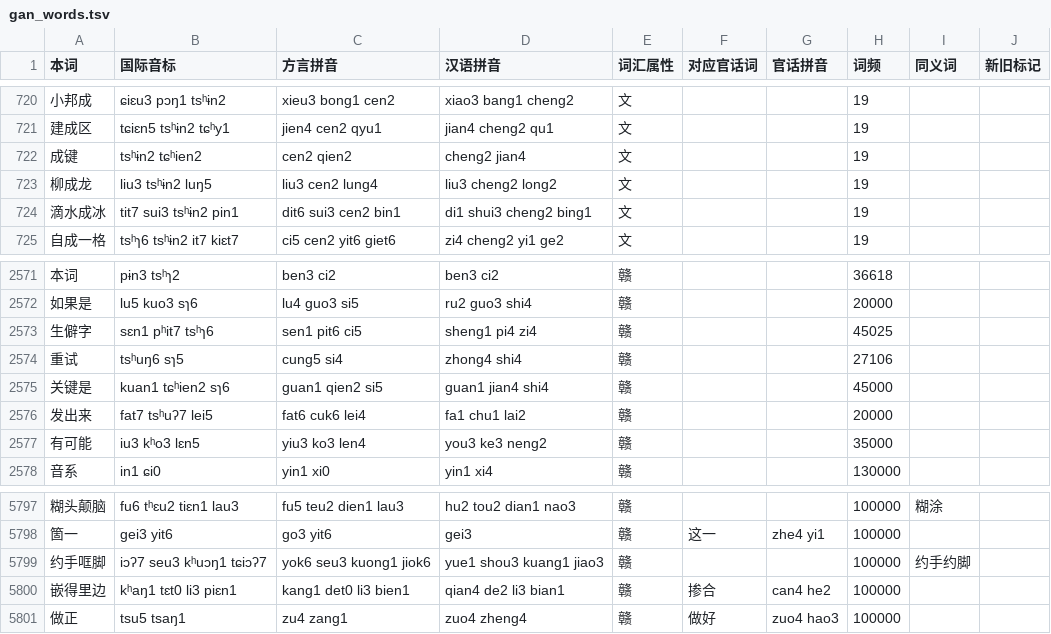
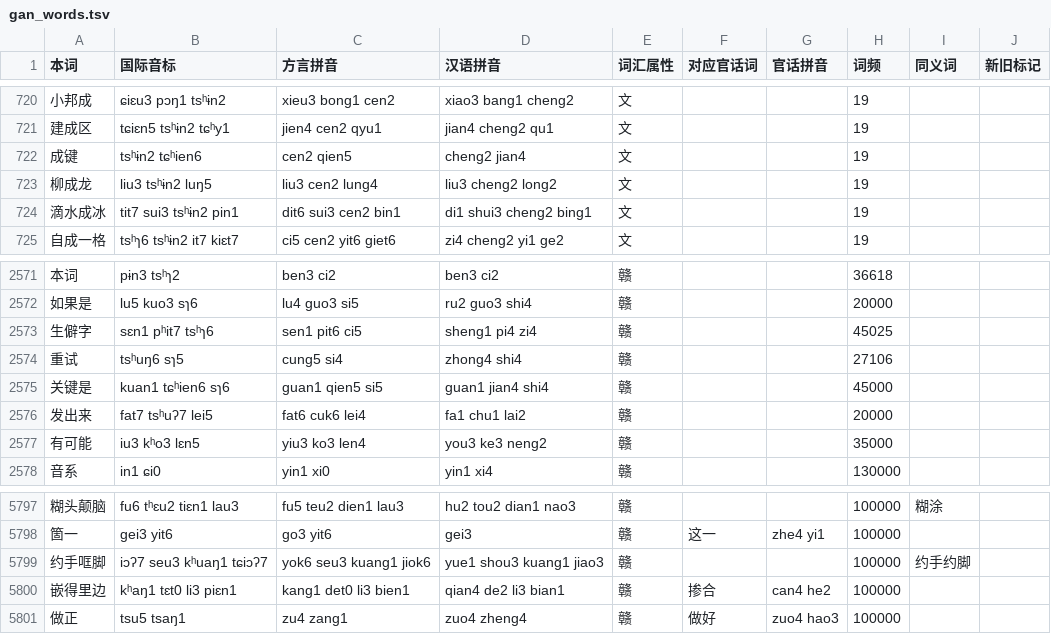
Before and after one commit to Doohaey/GonnyuGeneralIME, a TSV file: resources/regions/lancong/dictionaries/gan_words.tsv, drawn as a sheet; only a part is shown, gaps mark what is left out.

```diff
--- a/resources/regions/lancong/dictionaries/gan_words.tsv
+++ b/resources/regions/lancong/dictionaries/gan_words.tsv
@@ -721,3 +721,3 @@
 建成区	tɕiɛn5 tsʰɨn2 tɕʰy1	jien4 cen2 qyu1	jian4 cheng2 qu1	文			19		
-成键	tsʰɨn2 tɕʰien2	cen2 qien2	cheng2 jian4	文			19		
+成键	tsʰɨn2 tɕʰien6	cen2 qien5	cheng2 jian4	文			19		
 柳成龙	liu3 tsʰɨn2 luŋ5	liu3 cen2 lung4	liu3 cheng2 long2	文			19		
@@ -2574,3 +2574,3 @@
 重试	tsʰuŋ6 sɿ5	cung5 si4	zhong4 shi4	赣			27106		
-关键是	kuan1 tɕʰien2 sɿ6	guan1 qien2 si5	guan1 jian4 shi4	赣			45000		
+关键是	kuan1 tɕʰien6 sɿ6	guan1 qien5 si5	guan1 jian4 shi4	赣			45000		
 发出来	fat7 tsʰuʔ7 lei5	fat6 cuk6 lei4	fa1 chu1 lai2	赣			20000		
@@ -5798,3 +5798,3 @@
 箇一	gei3 yit6	go3 yit6	gei3	赣	这一	zhe4 yi1	100000		
-约手哐脚	iɔʔ7 seu3 kʰuɔŋ1 tɕiɔʔ7	yok6 seu3 kuong1 jiok6	yue1 shou3 kuang1 jiao3	赣			100000	约手约脚	
+约手哐脚	iɔʔ7 seu3 kʰuaŋ1 tɕiɔʔ7	yok6 seu3 kuang1 jiok6	yue1 shou3 kuang1 jiao3	赣			100000	约手约脚	
 嵌得里边	kʰaŋ1 tɛt0 li3 piɛn1	kang1 det0 li3 bien1	qian4 de2 li3 bian1	赣	掺合	can4 he2	100000		
```
Also changed, not shown: resources/regions/lancong/dictionaries/chars.tsv, resources/regions/lancong/dictionaries/gan_chars.tsv, 1 other file.
